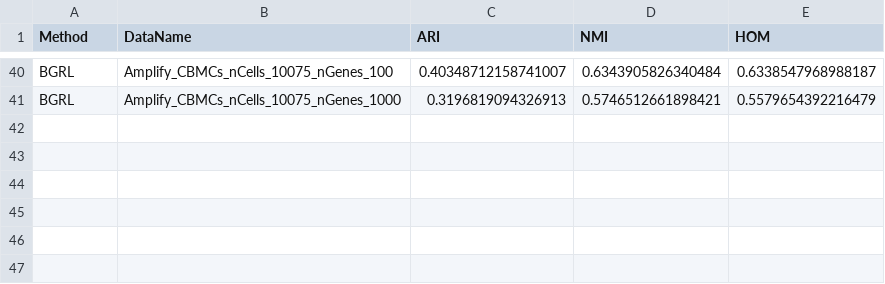
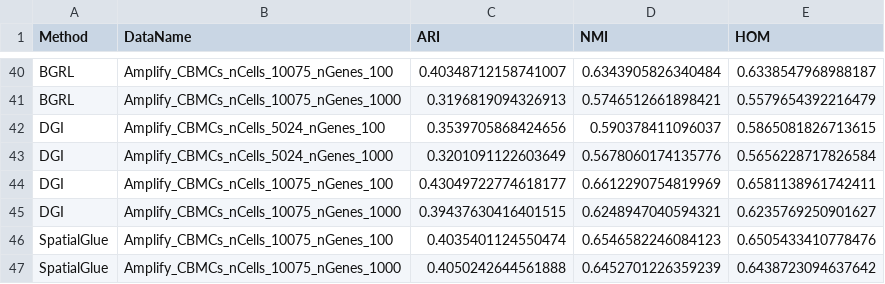
Before and after one commit to watermelon-3012/thesis-gnn-multiomics, a CSV file: compare_model.csv, drawn as a sheet; only a part is shown, gaps mark what is left out.

Commit message:
Update model

```diff
--- a/compare_model.csv
+++ b/compare_model.csv
@@ -41 +41,7 @@ BGRL,Amplify_CBMCs_nCells_10075_nGenes_100,0.40348712158741007,0.634390582634048
 BGRL,Amplify_CBMCs_nCells_10075_nGenes_1000,0.3196819094326913,0.5746512661898421,0.5579654392216479
+DGI,Amplify_CBMCs_nCells_5024_nGenes_100,0.3539705868424656,0.590378411096037,0.5865081826713615
+DGI,Amplify_CBMCs_nCells_5024_nGenes_1000,0.3201091122603649,0.5678060174135776,0.5656228717826584
+DGI,Amplify_CBMCs_nCells_10075_nGenes_100,0.43049722774618177,0.6612290754819969,0.6581138961742411
+DGI,Amplify_CBMCs_nCells_10075_nGenes_1000,0.39437630416401515,0.6248947040594321,0.6235769250901627
+SpatialGlue,Amplify_CBMCs_nCells_10075_nGenes_100,0.4035401124550474,0.6546582246084123,0.6505433410778476
+SpatialGlue,Amplify_CBMCs_nCells_10075_nGenes_1000,0.4050242644561888,0.6452701226359239,0.6438723094637642
```
Also changed, not shown: 3 other files.
